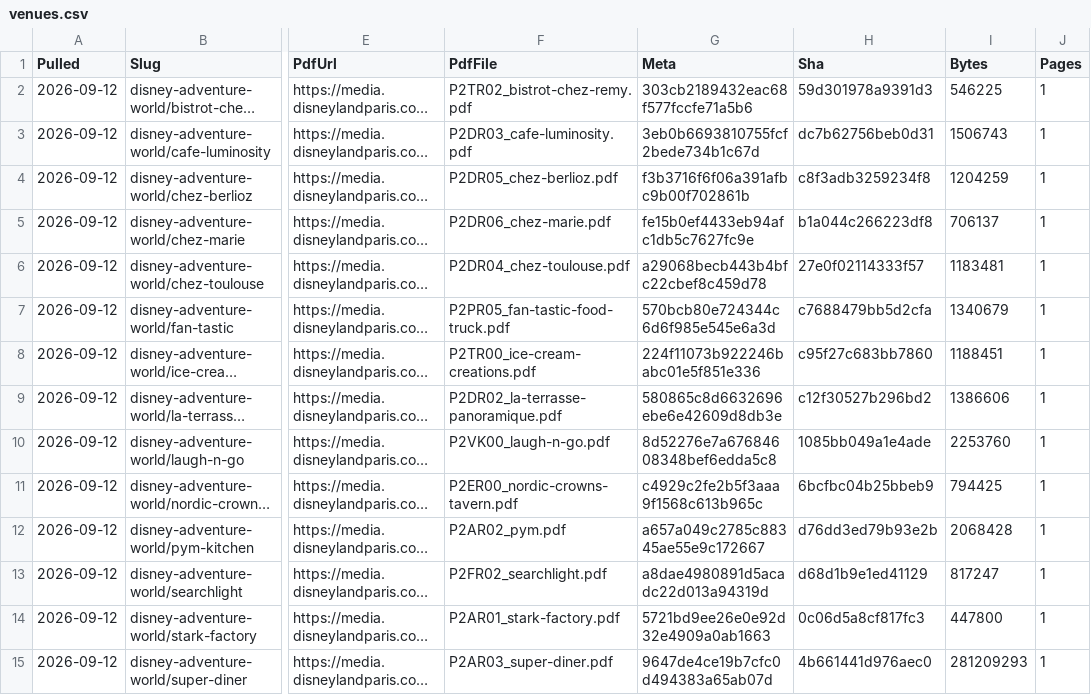
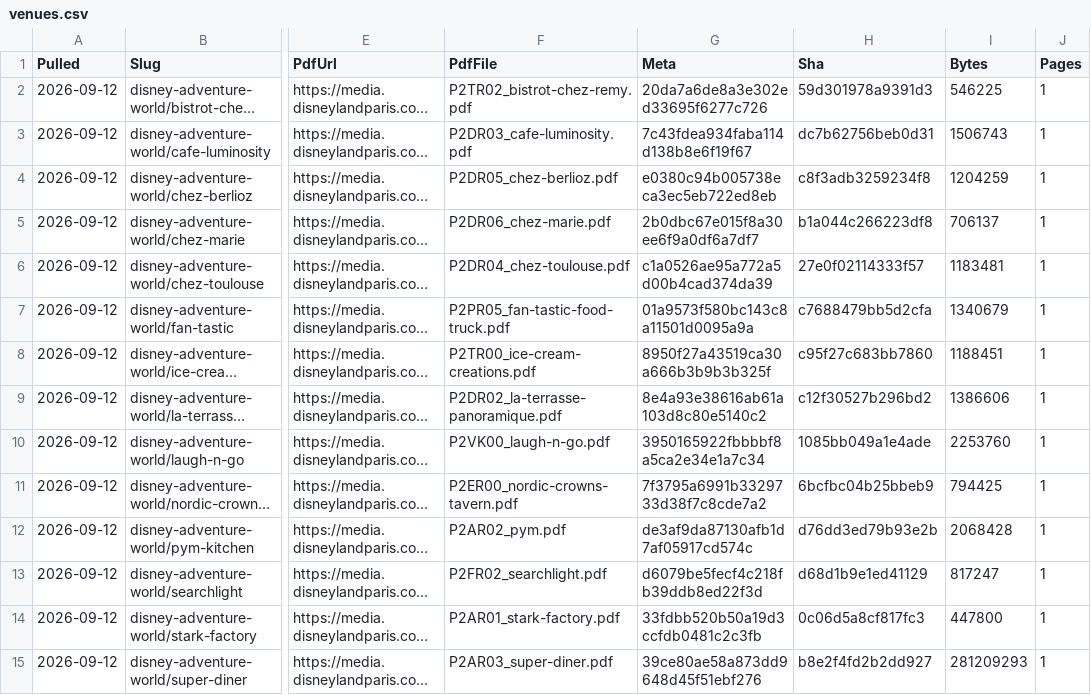
Before and after one commit to scoopdisney/paris-menu-watch, a CSV file: data/venues.csv, drawn as a sheet; only a part is shown, gaps mark what is left out; long unchanged cells end in …; the diff covers the shown part only; the diff names each change by its address in the sheet, - before the commit and + after, or states it on an @@ line.

```diff
--- a/data/venues.csv
+++ b/data/venues.csv
-G2 (Meta): 303cb2189432eac68f577fccfe71a5b6
+G2 (Meta): 20da7a6de8a3e302ed33695f6277c726
-G3 (Meta): 3eb0b6693810755fcf2bede734b1c67d
+G3 (Meta): 7c43fdea934faba114d138b8e6f19f67
-G4 (Meta): f3b3716f6f06a391afbc9b00f702861b
+G4 (Meta): e0380c94b005738eca3ec5eb722ed8eb
-G5 (Meta): fe15b0ef4433eb94afc1db5c7627fc9e
+G5 (Meta): 2b0dbc67e015f8a30ee6f9a0df6a7df7
-G6 (Meta): a29068becb443b4bfc22cbef8c459d78
+G6 (Meta): c1a0526ae95a772a5d00b4cad374da39
-G7 (Meta): 570bcb80e724344c6d6f985e545e6a3d
+G7 (Meta): 01a9573f580bc143c8a11501d0095a9a
-G8 (Meta): 224f11073b922246babc01e5f851e336
+G8 (Meta): 8950f27a43519ca30a666b3b9b3b325f
-G9 (Meta): 580865c8d6632696ebe6e42609d8db3e
+G9 (Meta): 8e4a93e38616ab61a103d8c80e5140c2
-G10 (Meta): 8d52276e7a67684608348bef6edda5c8
+G10 (Meta): 3950165922fbbbbf8a5ca2e34e1a7c34
-G11 (Meta): c4929c2fe2b5f3aaa9f1568c613b965c
+G11 (Meta): 7f3795a6991b3329733d38f7c8cde7a2
-G12 (Meta): a657a049c2785c88345ae55e9c172667
+G12 (Meta): de3af9da87130afb1d7af05917cd574c
-G13 (Meta): a8dae4980891d5acadc22d013a94319d
+G13 (Meta): d6079be5fecf4c218fb39ddb8ed22f3d
-G14 (Meta): 5721bd9ee26e0e92d32e4909a0ab1663
+G14 (Meta): 33fdbb520b50a19d3ccfdb0481c2c3fb
-G15 (Meta): 9647de4ce19b7cfc0d494383a65ab07d
+G15 (Meta): 39ce80ae58a873dd9648d45f51ebf276
-H15 (Sha): 4b661441d976aec0
+H15 (Sha): b8e2f4fd2b2dd927
```
Also changed, not shown: 66 edited cells elsewhere in this file, 1 other file.
